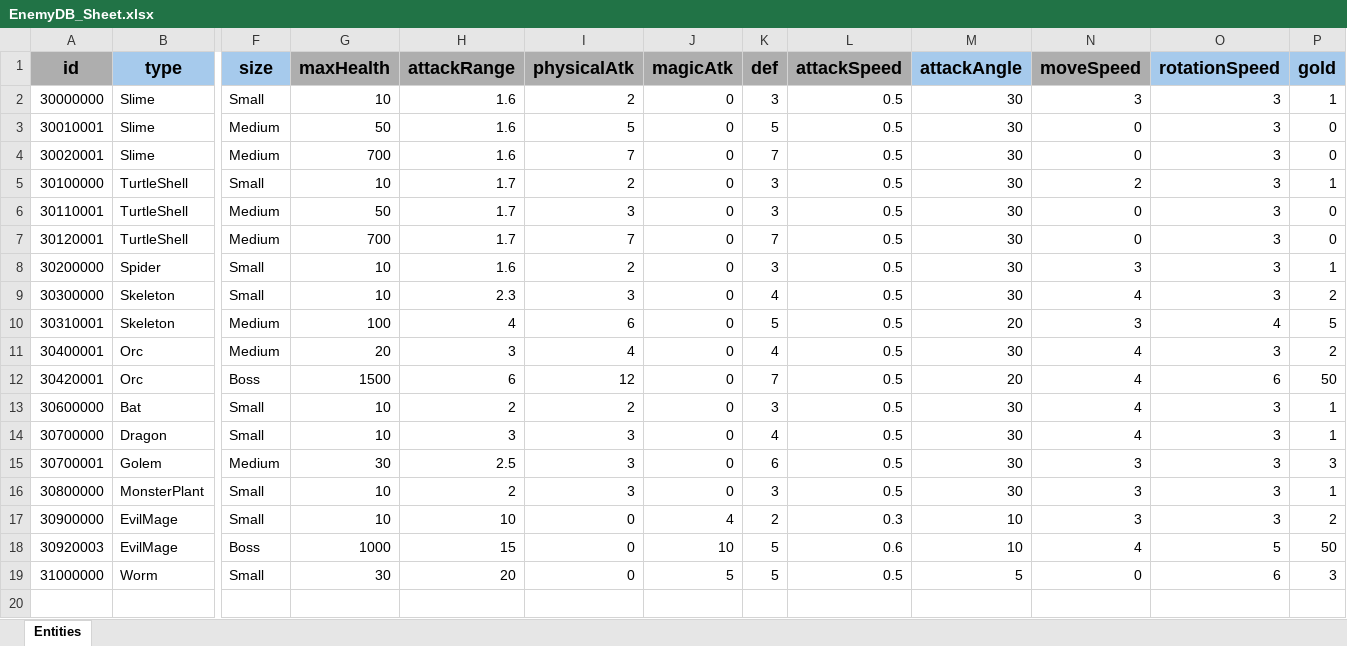
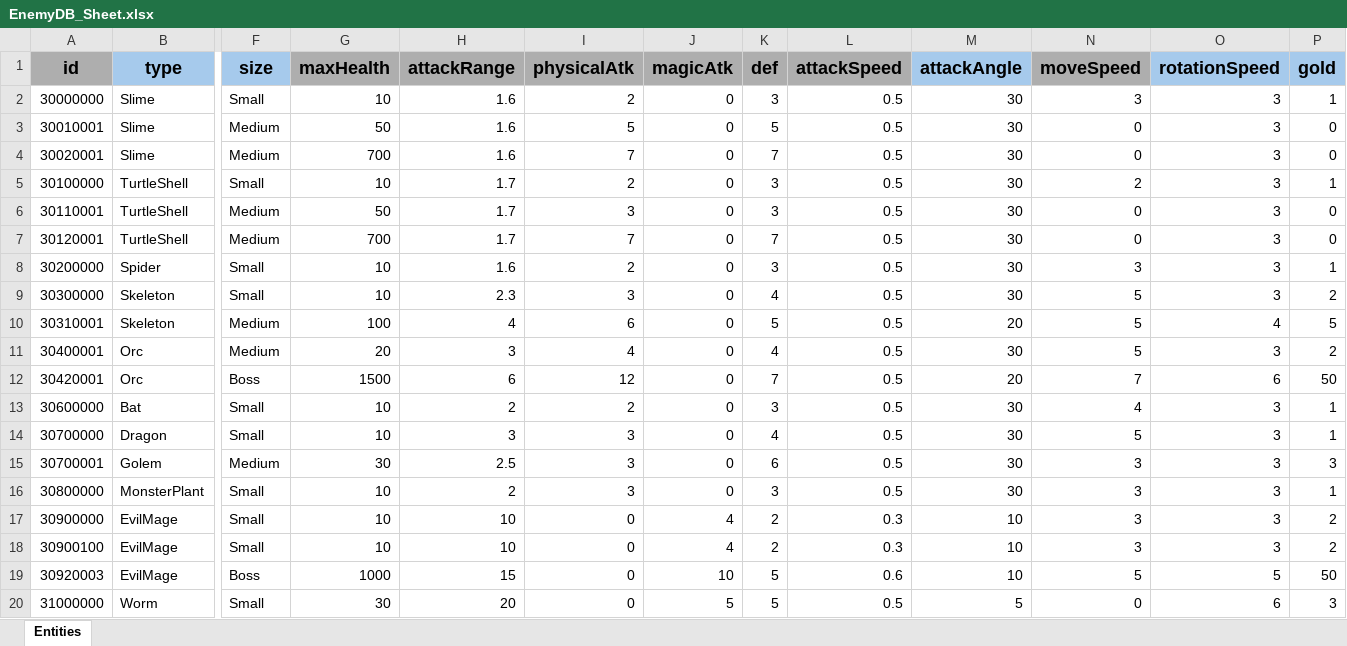
Before and after one commit to GGB97/Sisyphus_Mirror, an Excel workbook: Assets/Excel/Enemy/EnemyDB_Sheet.xlsx, sheet Entities, drawn as a sheet; only a part is shown, gaps mark what is left out; values as stored, in another font and other column widths than the file's, no borders; addresses are those after the commit; rows hold the shown columns only; the diff names each change by its address in the sheet, - before the commit and + after, or states it on an @@ line.

```diff
--- a/Assets/Excel/Enemy/EnemyDB_Sheet.xlsx (sheet Entities)
+++ b/Assets/Excel/Enemy/EnemyDB_Sheet.xlsx (sheet Entities)
-N9 (moveSpeed): 4
+N9 (moveSpeed): 5
-N10 (moveSpeed): 3
+N10 (moveSpeed): 5
-N11 (moveSpeed): 4
+N11 (moveSpeed): 5
-N12 (moveSpeed): 4
+N12 (moveSpeed): 7
-N14 (moveSpeed): 4
+N14 (moveSpeed): 5
+row 18: 30900100 | EvilMage | Small | 10 | 10 | 0 | 4 | 2 | 0.3 | 10 | 3 | 3 | 2
-N19 (moveSpeed): 4
+N19 (moveSpeed): 5
```
Also changed, not shown: Assets/Excel/Items/WeaponDB_Sheet.xlsx, Assets/Excel/Projectile/ProjectileDB_Sheet.xlsx, 25 other files.
